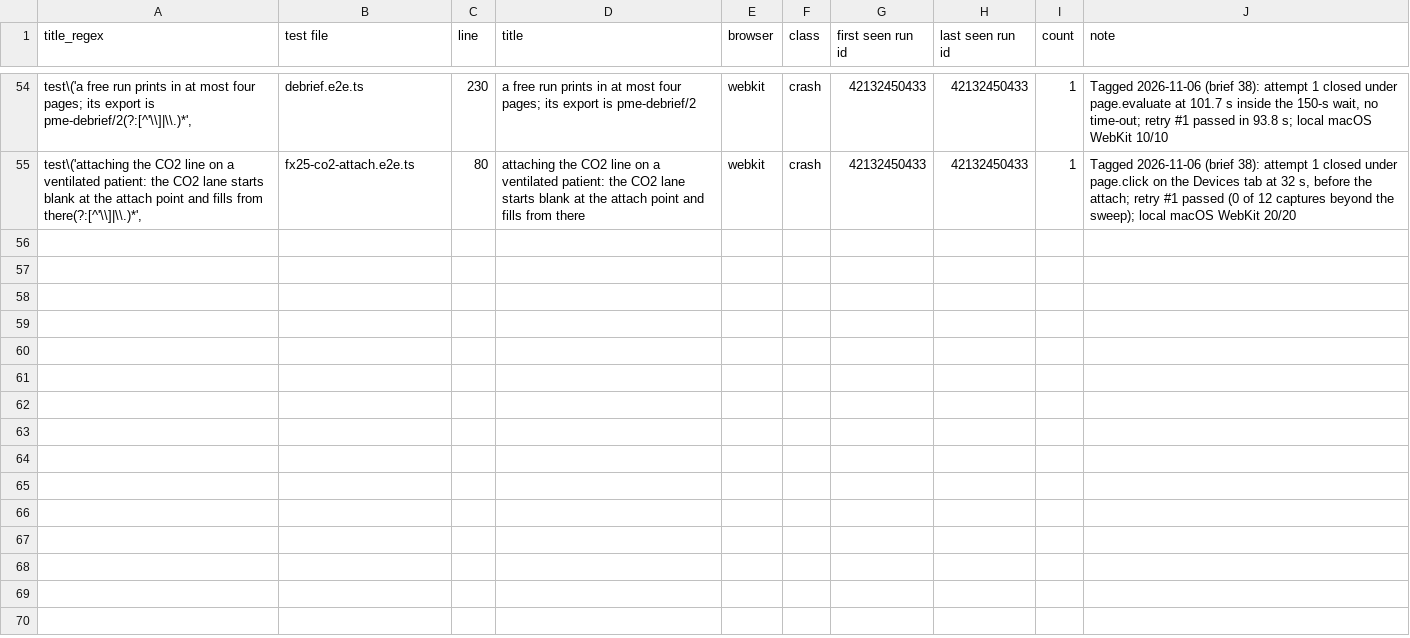
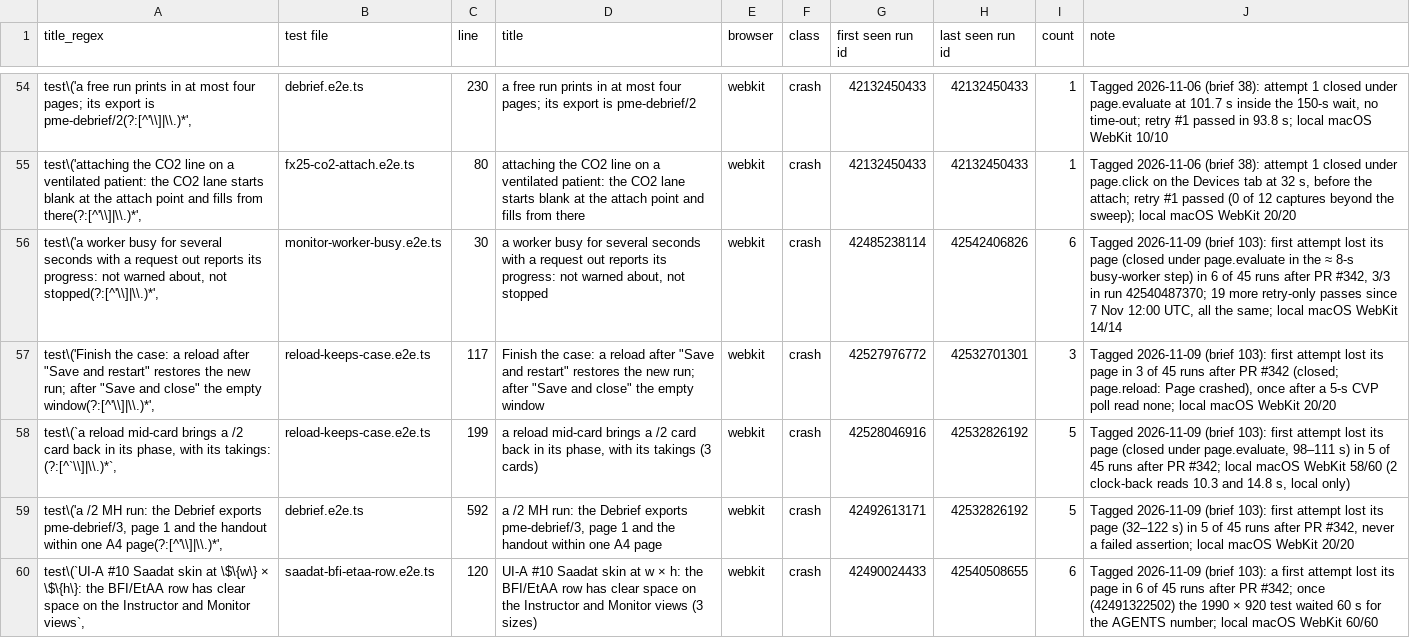
Before and after one commit to samhv-dev/patient-monitor-engine, a TSV file: docs/gates/stage-14/known-flaky.tsv, drawn as a sheet; only a part is shown, gaps mark what is left out; the diff names each change by its address in the sheet, - before the commit and + after, or states it on an @@ line.

```diff
--- a/docs/gates/stage-14/known-flaky.tsv
+++ b/docs/gates/stage-14/known-flaky.tsv
+row 56: test\('a worker busy for several seconds with a request out reports its progress: not warned about, not stopped(?:[^'\\]|\\.)*', | monitor-worker-busy.e2e.ts | 30 | a worker busy for several seconds with a request out reports its progress: not warned about, not stopped | webkit | crash | 42485238114 | 42542406826 | 6 | Tagged 2026-11-09 (brief 103): first attempt lost its page (closed under page.evaluate in the ≈ 8-s busy-worker step) in 6 of 45 runs after PR #342, 3/3 in run 42540487370; 19 more retry-only passes since 7 Nov 12:00 UTC, all the same; local macOS WebKit 14/14
+row 57: test\('Finish the case: a reload after "Save and restart" restores the new run; after "Save and close" the empty window(?:[^'\\]|\\.)*', | reload-keeps-case.e2e.ts | 117 | Finish the case: a reload after "Save and restart" restores the new run; after "Save and close" the empty window | webkit | crash | 42527976772 | 42532701301 | 3 | Tagged 2026-11-09 (brief 103): first attempt lost its page in 3 of 45 runs after PR #342 (closed; page.reload: Page crashed), once after a 5-s CVP poll read none; local macOS WebKit 20/20
+row 58: test\(`a reload mid-card brings a /2 card back in its phase, with its takings: (?:[^`\\]|\\.)*`, | reload-keeps-case.e2e.ts | 199 | a reload mid-card brings a /2 card back in its phase, with its takings (3 cards) | webkit | crash | 42528046916 | 42532826192 | 5 | Tagged 2026-11-09 (brief 103): first attempt lost its page (closed under page.evaluate, 98–111 s) in 5 of 45 runs after PR #342; local macOS WebKit 58/60 (2 clock-back reads 10.3 and 14.8 s, local only)
+row 59: test\('a /2 MH run: the Debrief exports pme-debrief/3, page 1 and the handout within one A4 page(?:[^'\\]|\\.)*', | debrief.e2e.ts | 592 | a /2 MH run: the Debrief exports pme-debrief/3, page 1 and the handout within one A4 page | webkit | crash | 42492613171 | 42532826192 | 5 | Tagged 2026-11-09 (brief 103): first attempt lost its page (32–122 s) in 5 of 45 runs after PR #342, never a failed assertion; local macOS WebKit 20/20
+row 60: test\(`UI-A #10 Saadat skin at \$\{w\} × \$\{h\}: the BFI/EtAA row has clear space on the Instructor and Monitor views`, | saadat-bfi-etaa-row.e2e.ts | 120 | UI-A #10 Saadat skin at w × h: the BFI/EtAA row has clear space on the Instructor and Monitor views (3 sizes) | webkit | crash | 42490024433 | 42540508655 | 6 | Tagged 2026-11-09 (brief 103): a first attempt lost its page in 6 of 45 runs after PR #342; once (42491322502) the 1990 × 920 test waited 60 s for the AGENTS number; local macOS WebKit 60/60
```
Also changed, not shown: 7 other files.
